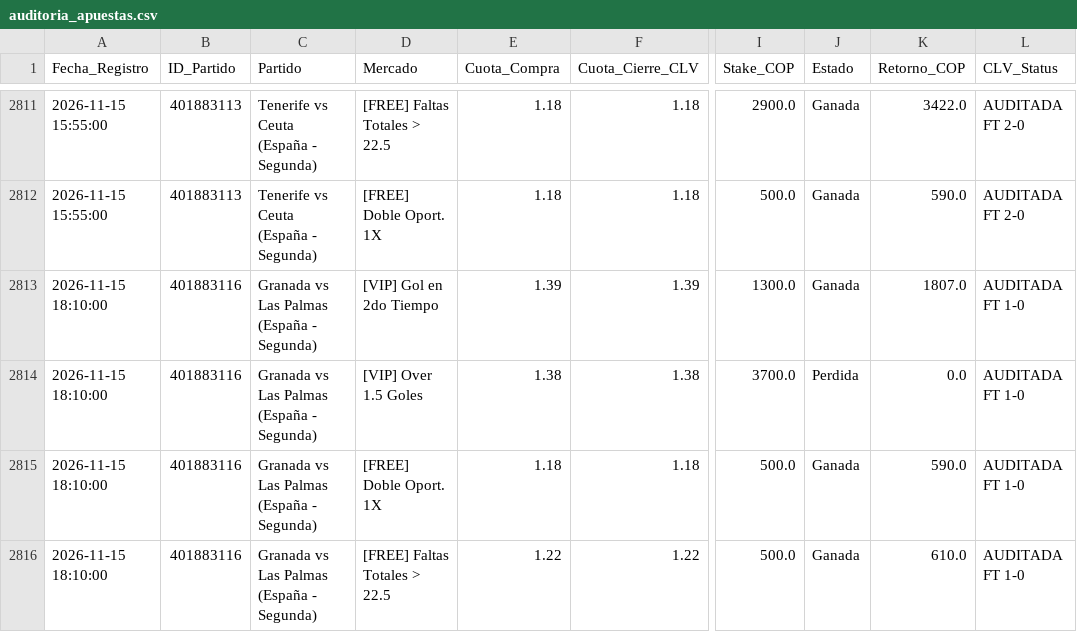
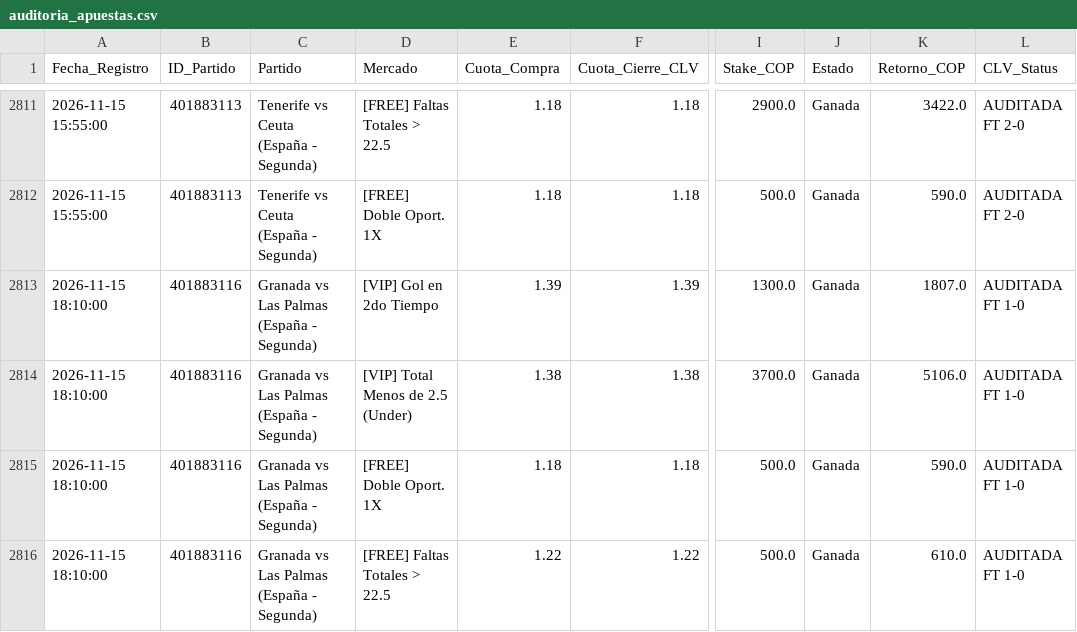
Before and after one commit to quantbetanalitica/quantbet22, a CSV file: auditoria_apuestas.csv, drawn as a sheet; only a part is shown, gaps mark what is left out; the diff names each change by its address in the sheet, - before the commit and + after, or states it on an @@ line.

Commit message:
Sync auditoria_apuestas.csv (2026-11-17)

```diff
--- a/auditoria_apuestas.csv
+++ b/auditoria_apuestas.csv
-D2814 (Mercado): [VIP] Over 1.5 Goles
+D2814 (Mercado): [VIP] Total Menos de 2.5 (Under)
-J2814 (Estado): Perdida
+J2814 (Estado): Ganada
-K2814 (Retorno_COP): 0.0
+K2814 (Retorno_COP): 5106.0
```
